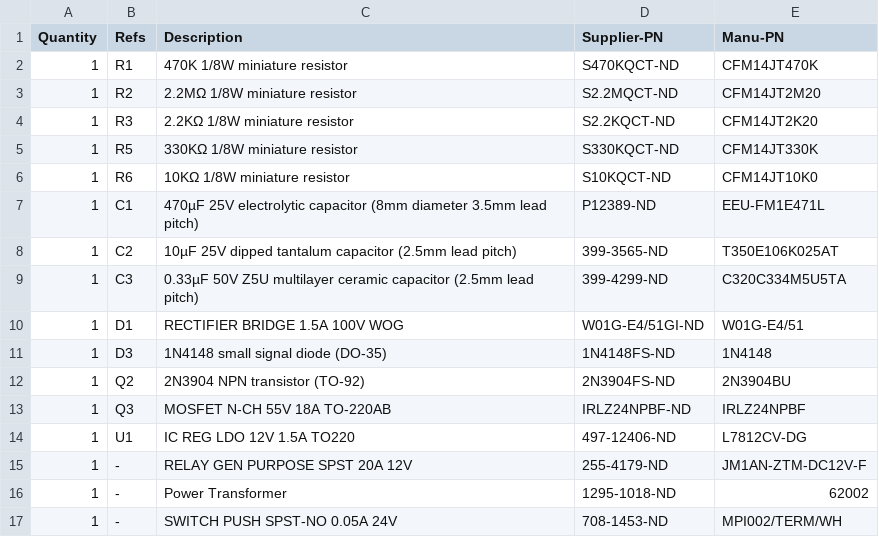
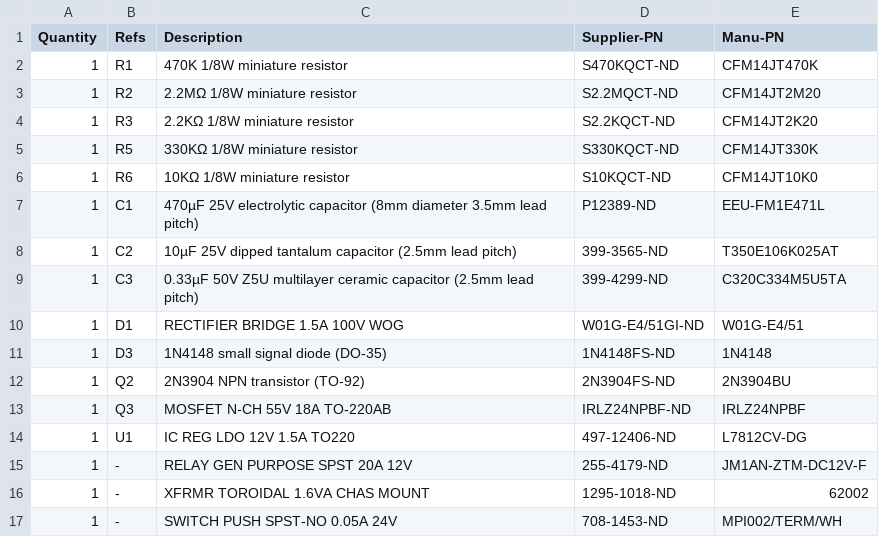
Before and after one commit to mgosselin/mStereo2, a CSV file: projects/bom/AMB_Laboratories_Devices/e24.csv, drawn as a sheet.

Commit message:
update trafo desc

```diff
--- a/projects/bom/AMB_Laboratories_Devices/e24.csv
+++ b/projects/bom/AMB_Laboratories_Devices/e24.csv
@@ -15,3 +15,3 @@
 1,  -, RELAY GEN PURPOSE SPST 20A 12V, 255-4179-ND, JM1AN-ZTM-DC12V-F
-1,  -, Power Transformer, 1295-1018-ND, 62002
+1,  -, 	XFRMR TOROIDAL 1.6VA CHAS MOUNT, 1295-1018-ND, 62002
 1,  -, SWITCH PUSH SPST-NO 0.05A 24V, 708-1453-ND, MPI002/TERM/WH
```
